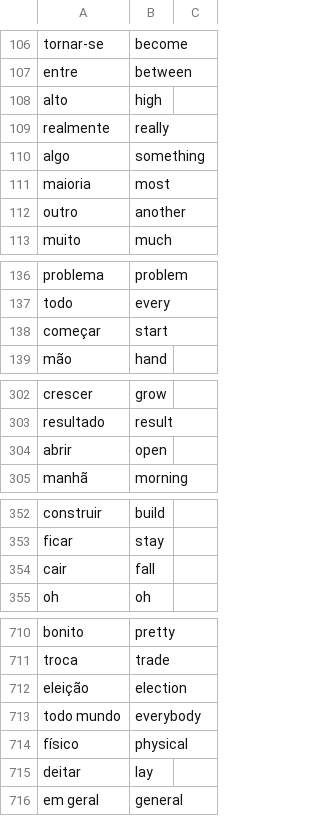
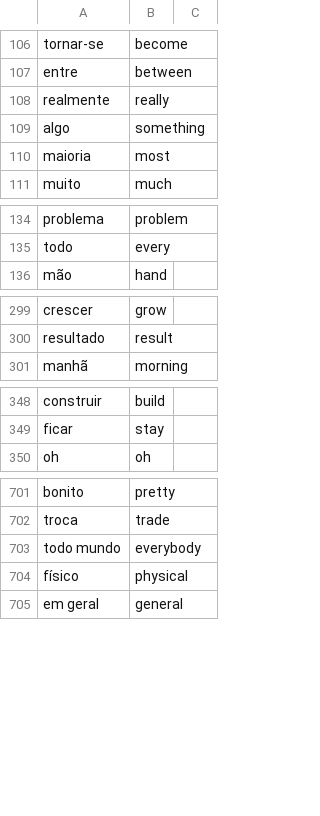
Before and after one commit to alexfbasa/Ud_Programacao_Python_Bas_Ava, a CSV file: Training/Day31/data/English_Portugues_Words.csv, drawn as a sheet; only a part is shown, gaps mark what is left out; the diff covers the shown part only; the diff names each change by its address in the sheet, - before the commit and + after, or states it on an @@ line.

```diff
--- a/Training/Day31/data/English_Portugues_Words.csv
+++ b/Training/Day31/data/English_Portugues_Words.csv
-row 108: alto | high
-row 112: outro | another
-row 138: começar | start
-row 304: abrir | open
-row 354: cair | fall
-row 712: eleição | election
-row 715: deitar | lay
```
Also changed, not shown: 13 removed rows and 1 edited cell elsewhere in this file, 8 other files.
